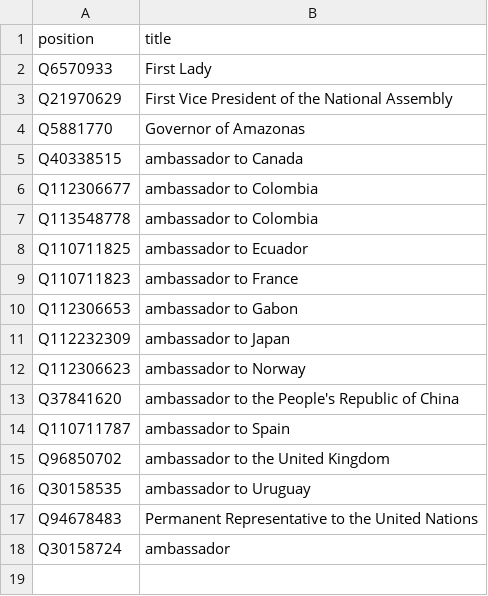
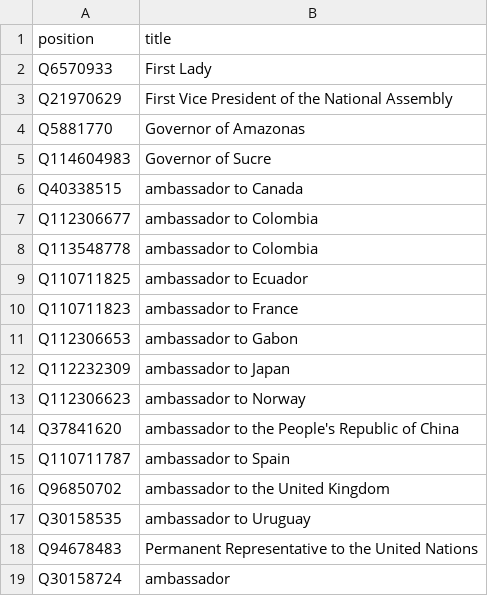
Before and after one commit to every-politician-scrapers/venezuela, a CSV file: wikidata/xtra-positions.csv, drawn as a sheet; the diff names each change by its address in the sheet, - before the commit and + after, or states it on an @@ line.

```diff
--- a/wikidata/xtra-positions.csv
+++ b/wikidata/xtra-positions.csv
+row 5: Q114604983 | Governor of Sucre
```
Also changed, not shown: wikidata/wanted-positions.csv, 14 other files.
